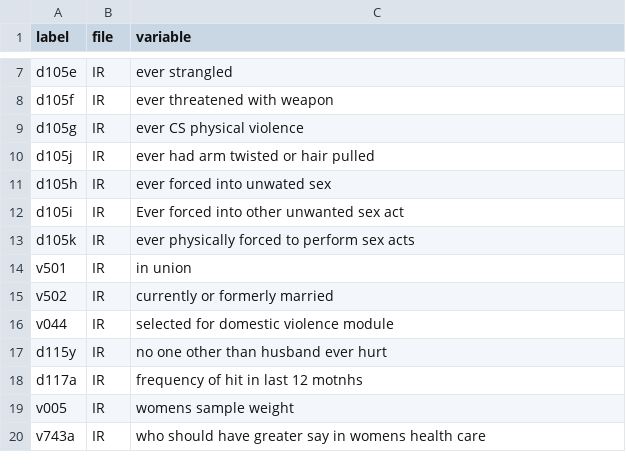
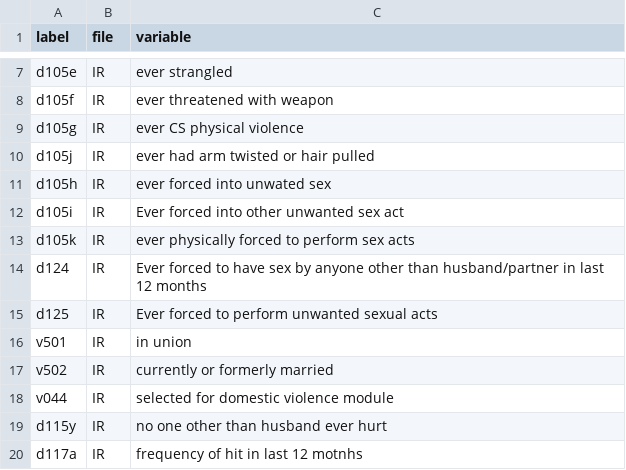
Before and after one commit to mcooper/gbv, a CSV file: scope/gbv_codes.csv, drawn as a sheet; only a part is shown, gaps mark what is left out; the shorter side is filled out with more unchanged rows.

```diff
--- a/scope/gbv_codes.csv
+++ b/scope/gbv_codes.csv
@@ -13,2 +13,4 @@ d105i,IR,Ever forced into other unwanted sex act
 d105k,IR,ever physically forced to perform sex acts
+d124,IR,Ever forced to have sex by anyone other than husband/partner in last 12 months
+d125,IR,Ever forced to perform unwanted sexual acts
 v501,IR,in union
```
Also changed, not shown: 2 other files.
